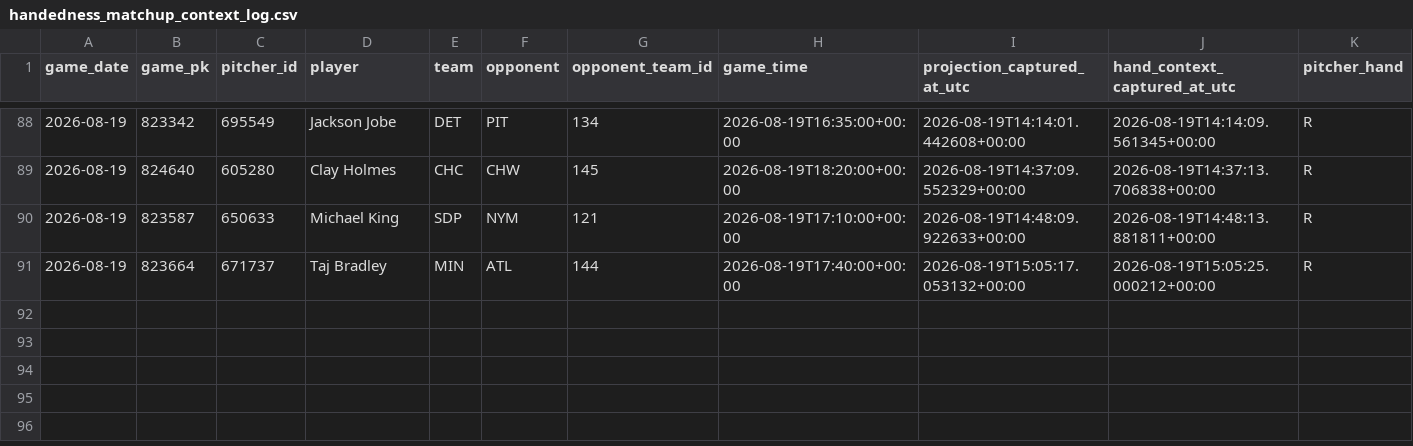
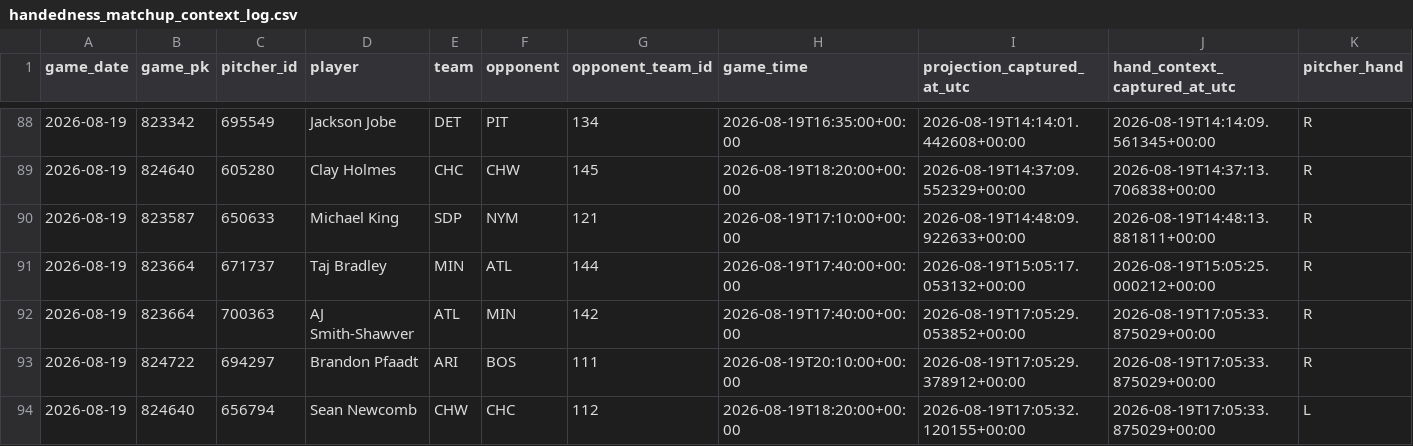
Before and after one commit to KingTud88/MLB-Prop-App, a CSV file: data/handedness_matchup_context_log.csv, drawn as a sheet; only a part is shown, gaps mark what is left out; rows hold the shown columns only; the diff names each change by its address in the sheet, - before the commit and + after, or states it on an @@ line.

```diff
--- a/data/handedness_matchup_context_log.csv
+++ b/data/handedness_matchup_context_log.csv
+row 92: 2026-08-19 | 823664 | 700363 | AJ Smith-Shawver | ATL | MIN | 142 | 2026-08-19T17:40:00+00:00 | 2026-08-19T17:05:29.053852+00:00 | 2026-08-19T17:05:33.875029+00:00 | R
+row 93: 2026-08-19 | 824722 | 694297 | Brandon Pfaadt | ARI | BOS | 111 | 2026-08-19T20:10:00+00:00 | 2026-08-19T17:05:29.378912+00:00 | 2026-08-19T17:05:33.875029+00:00 | R
+row 94: 2026-08-19 | 824640 | 656794 | Sean Newcomb | CHW | CHC | 112 | 2026-08-19T18:20:00+00:00 | 2026-08-19T17:05:32.120155+00:00 | 2026-08-19T17:05:33.875029+00:00 | L
```
Also changed, not shown: data/catcher_context_log.csv, data/catcher_context_validation_detail.csv, 11 other files.
